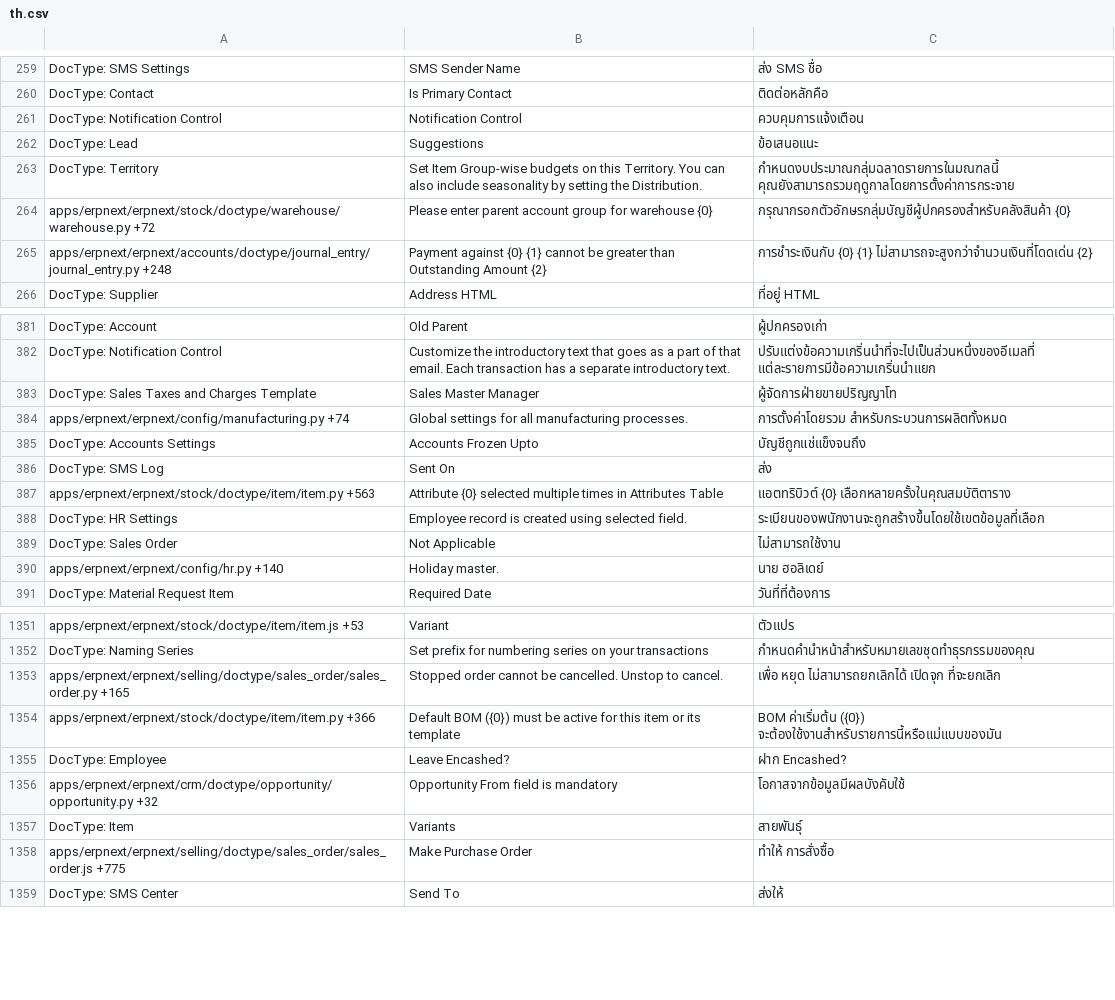
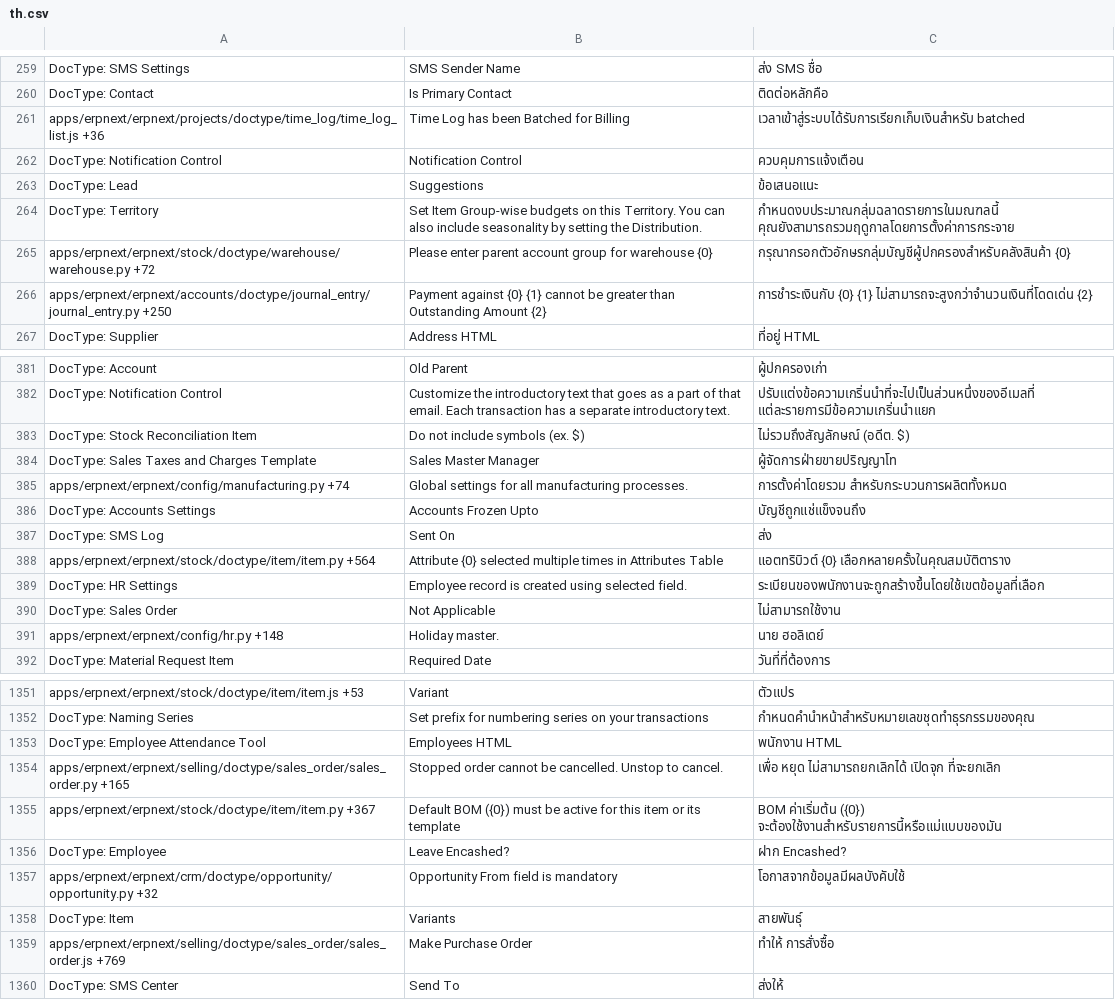
Before and after one commit to techyst-net/nexyst, a CSV file: erpnext/translations/th.csv, drawn as a sheet; only a part is shown, gaps mark what is left out; the diff covers the shown part only.

```diff
--- a/erpnext/translations/th.csv
+++ b/erpnext/translations/th.csv
@@ -263,2 +263,3 @@ DocType: SMS Settings,SMS Sender Name,ส่ง SMS ชื่อ
 DocType: Contact,Is Primary Contact,ติดต่อหลักคือ
+apps/erpnext/erpnext/projects/doctype/time_log/time_log_list.js +36,Time Log has been Batched for Billing,เวลาเข้าสู่ระบบได้รับการเรียกเก็บเงินสำหรับ batched
 DocType: Notification Control,Notification Control,ควบคุมการแจ้งเตือน
@@ -267,3 +268,3 @@ DocType: Territory,Set Item Group-wise budgets on this Territory. You can also i
 apps/erpnext/erpnext/stock/doctype/warehouse/warehouse.py +72,Please enter parent account group for warehouse {0},กรุณากรอกตัวอักษรกลุ่มบัญชีผู้ปกครองสำหรับคลังสินค้า {0}
-apps/erpnext/erpnext/accounts/doctype/journal_entry/journal_entry.py +248,Payment against {0} {1} cannot be greater than Outstanding Amount {2},การชำระเงินกับ {0} {1} ไม่สามารถจะสูงกว่าจำนวนเงินที่โดดเด่น {2}
+apps/erpnext/erpnext/accounts/doctype/journal_entry/journal_entry.py +250,Payment against {0} {1} cannot be greater than Outstanding Amount {2},การชำระเงินกับ {0} {1} ไม่สามารถจะสูงกว่าจำนวนเงินที่โดดเด่น {2}
 DocType: Supplier,Address HTML,ที่อยู่ HTML
@@ -387,2 +387,3 @@ DocType: Account,Old Parent,ผู้ปกครองเก่า
 DocType: Notification Control,Customize the introductory text that goes as a part of that email. Each transaction has a separate introductory text.,ปรับแต่งข้อความเกริ่นนำที่จะไปเป็นส่วนหนึ่งของอีเมลที่ แต่ละรายการมีข้อความเกริ่นนำแยก
+DocType: Stock Reconciliation Item,Do not include symbols (ex. $),ไม่รวมถึงสัญลักษณ์ (อดีต. $)
 DocType: Sales Taxes and Charges Template,Sales Master Manager,ผู้จัดการฝ่ายขายปริญญาโท
@@ -391,6 +392,6 @@ DocType: Accounts Settings,Accounts Frozen Upto,บัญชีถูกแช
 DocType: SMS Log,Sent On,ส่ง
-apps/erpnext/erpnext/stock/doctype/item/item.py +563,Attribute {0} selected multiple times in Attributes Table,แอตทริบิวต์ {0} เลือกหลายครั้งในคุณสมบัติตาราง
+apps/erpnext/erpnext/stock/doctype/item/item.py +564,Attribute {0} selected multiple times in Attributes Table,แอตทริบิวต์ {0} เลือกหลายครั้งในคุณสมบัติตาราง
 DocType: HR Settings,Employee record is created using selected field. ,ระเบียนของพนักงานจะถูกสร้างขึ้นโดยใช้เขตข้อมูลที่เลือก
 DocType: Sales Order,Not Applicable,ไม่สามารถใช้งาน
-apps/erpnext/erpnext/config/hr.py +140,Holiday master.,นาย ฮอลิเดย์
+apps/erpnext/erpnext/config/hr.py +148,Holiday master.,นาย ฮอลิเดย์
 DocType: Material Request Item,Required Date,วันที่ที่ต้องการ
@@ -1405,4 +1405,5 @@ apps/erpnext/erpnext/stock/doctype/item/item.js +53,Variant,ตัวแปร
 DocType: Naming Series,Set prefix for numbering series on your transactions,กำหนดคำนำหน้าสำหรับหมายเลขชุดทำธุรกรรมของคุณ
+DocType: Employee Attendance Tool,Employees HTML,พนักงาน HTML
 apps/erpnext/erpnext/selling/doctype/sales_order/sales_order.py +165,Stopped order cannot be cancelled. Unstop to cancel.,เพื่อ หยุด ไม่สามารถยกเลิกได้ เปิดจุก ที่จะยกเลิก
-apps/erpnext/erpnext/stock/doctype/item/item.py +366,Default BOM ({0}) must be active for this item or its template,BOM ค่าเริ่มต้น ({0}) จะต้องใช้งานสำหรับรายการนี้หรือแม่แบบของมัน
+apps/erpnext/erpnext/stock/doctype/item/item.py +367,Default BOM ({0}) must be active for this item or its template,BOM ค่าเริ่มต้น ({0}) จะต้องใช้งานสำหรับรายการนี้หรือแม่แบบของมัน
 DocType: Employee,Leave Encashed?,ฝาก Encashed?
@@ -1410,3 +1411,3 @@ apps/erpnext/erpnext/crm/doctype/opportunity/opportunity.py +32,Opportunity From
 DocType: Item,Variants,สายพันธุ์
-apps/erpnext/erpnext/selling/doctype/sales_order/sales_order.js +775,Make Purchase Order,ทำให้ การสั่งซื้อ
+apps/erpnext/erpnext/selling/doctype/sales_order/sales_order.js +769,Make Purchase Order,ทำให้ การสั่งซื้อ
 DocType: SMS Center,Send To,ส่งให้
```
Also changed, not shown: 14 added rows, 6 removed rows and 122 edited cells elsewhere in this file, erpnext/translations/he.csv, erpnext/translations/ml.csv, 51 other files.
